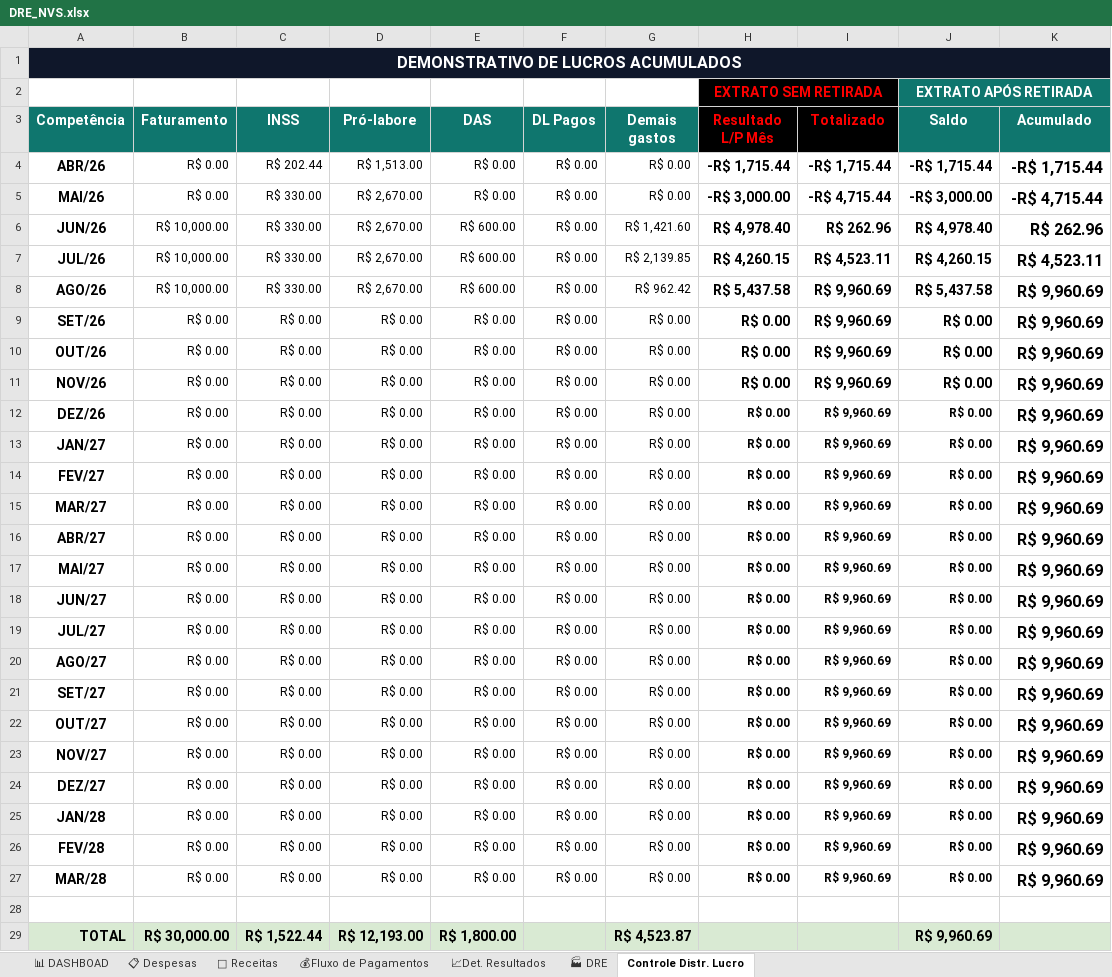
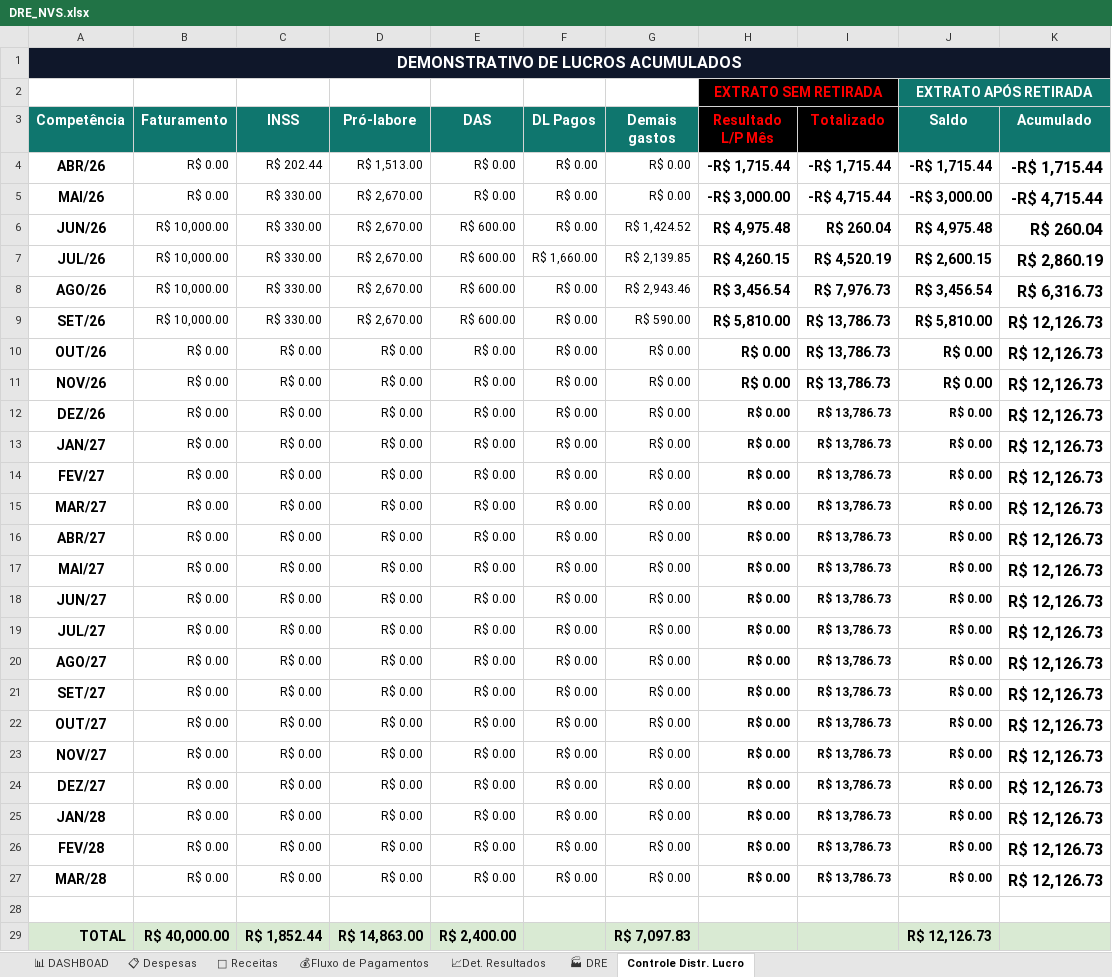
Before and after one commit to NevesPNG68/NVS-CONSULTORIA, an Excel workbook: DRE_NVS.xlsx, sheet Controle Distr. Lucro, drawn as a sheet; values as stored, in another font and other column widths than the file's, no borders; conditional formats and table styles not drawn; the diff names each change by its address in the sheet, - before the commit and + after, or states it on an @@ line.

```diff
--- a/DRE_NVS.xlsx (sheet Controle Distr. Lucro)
+++ b/DRE_NVS.xlsx (sheet Controle Distr. Lucro)
-G6 (Demais gastos): R$ 1,421.60
+G6 (Demais gastos): R$ 1,424.52
-H6 (Resultado L/P Mês): R$ 4,978.40
+H6 (Resultado L/P Mês): R$ 4,975.48
-I6 (Totalizado): R$ 262.96
+I6 (Totalizado): R$ 260.04
-J6 (Saldo): R$ 4,978.40
+J6 (Saldo): R$ 4,975.48
-K6 (Acumulado): R$ 262.96
+K6 (Acumulado): R$ 260.04
-F7 (DL Pagos): R$ 0.00
+F7 (DL Pagos): R$ 1,660.00
-I7 (Totalizado): R$ 4,523.11
+I7 (Totalizado): R$ 4,520.19
-J7 (Saldo): R$ 4,260.15
+J7 (Saldo): R$ 2,600.15
-K7 (Acumulado): R$ 4,523.11
+K7 (Acumulado): R$ 2,860.19
-G8 (Demais gastos): R$ 962.42
+G8 (Demais gastos): R$ 2,943.46
-H8 (Resultado L/P Mês): R$ 5,437.58
+H8 (Resultado L/P Mês): R$ 3,456.54
-I8 (Totalizado): R$ 9,960.69
+I8 (Totalizado): R$ 7,976.73
-J8 (Saldo): R$ 5,437.58
+J8 (Saldo): R$ 3,456.54
-K8 (Acumulado): R$ 9,960.69
+K8 (Acumulado): R$ 6,316.73
-B9 (Faturamento): R$ 0.00
+B9 (Faturamento): R$ 10,000.00
-C9 (INSS): R$ 0.00
+C9 (INSS): R$ 330.00
-D9 (Pró-labore): R$ 0.00
+D9 (Pró-labore): R$ 2,670.00
-E9 (DAS): R$ 0.00
+E9 (DAS): R$ 600.00
-G9 (Demais gastos): R$ 0.00
+G9 (Demais gastos): R$ 590.00
-H9 (Resultado L/P Mês): R$ 0.00
+H9 (Resultado L/P Mês): R$ 5,810.00
-I9:I27 (Totalizado): R$ 9,960.69
+I9:I27 (Totalizado): R$ 13,786.73
-J9 (Saldo): R$ 0.00
+J9 (Saldo): R$ 5,810.00
-K9:K27 (Acumulado): R$ 9,960.69
+K9:K27 (Acumulado): R$ 12,126.73
-B29 (Faturamento): R$ 30,000.00
+B29 (Faturamento): R$ 40,000.00
-C29 (INSS): R$ 1,522.44
+C29 (INSS): R$ 1,852.44
-D29 (Pró-labore): R$ 12,193.00
+D29 (Pró-labore): R$ 14,863.00
-E29 (DAS): R$ 1,800.00
+E29 (DAS): R$ 2,400.00
-G29 (Demais gastos): R$ 4,523.87
+G29 (Demais gastos): R$ 7,097.83
-J29 (Saldo): R$ 9,960.69
+J29 (Saldo): R$ 12,126.73
```
Also changed, not shown: sheet 📋 Despesas, sheet 🏭 DRE, sheet 📈Det. Resultados, sheet 📊 DASHBOAD, sheet 💰Fluxo de Pagamentos, sheet 💸 Receitas, formulas that keep their value, charts or pictures.
